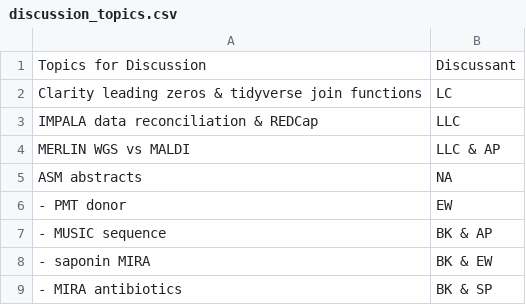
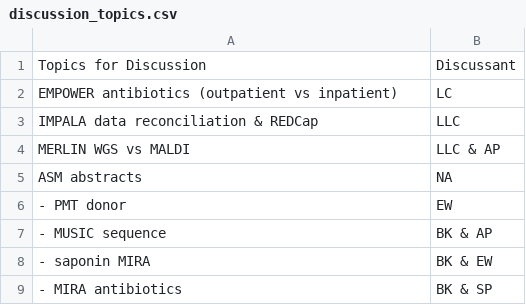
Before and after one commit to bjklab/bjk-distill, a CSV file: discussion_topics/discussion_topics.csv, drawn as a sheet.

```diff
--- a/discussion_topics/discussion_topics.csv
+++ b/discussion_topics/discussion_topics.csv
@@ -1,3 +1,3 @@
 Topics for Discussion,Discussant
-Clarity leading zeros & tidyverse join functions,LC
+EMPOWER antibiotics (outpatient vs inpatient),LC
 IMPALA data reconciliation & REDCap,LLC
```
Also changed, not shown: discussion_topics/motion_lab_schedule.csv, docs/discussion_topics/discussion_topics.csv, 3 other files.
